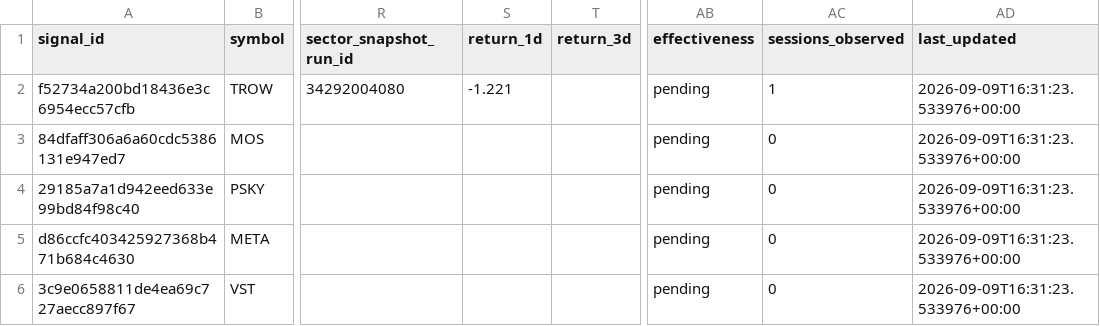
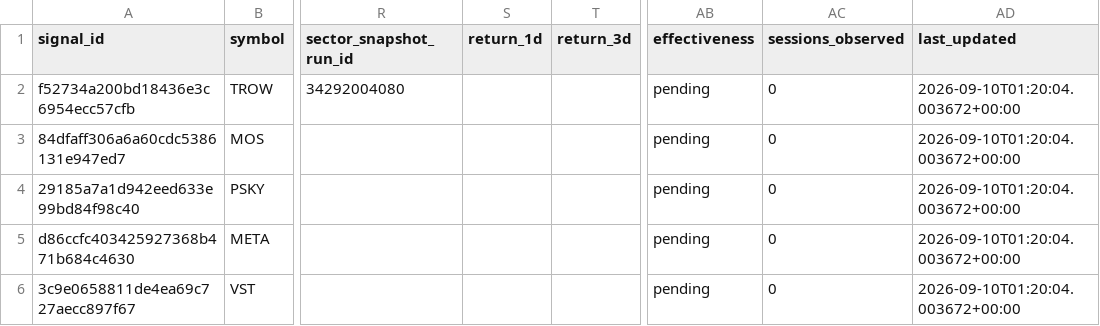
Before and after one commit to dingdinglean/stock-signal-tracker, a CSV file: data/signal_history.csv, drawn as a sheet; only a part is shown, gaps mark what is left out; the diff names each change by its address in the sheet, - before the commit and + after, or states it on an @@ line.

```diff
--- a/data/signal_history.csv
+++ b/data/signal_history.csv
-S2 (return_1d): -1.221
+S2 (return_1d): (empty)
-AC2 (sessions_observed): 1
+AC2 (sessions_observed): 0
-AD2:AD6 (last_updated): 2026-09-09T16:31:23.533976+00:00
+AD2:AD6 (last_updated): 2026-09-10T01:20:04.003672+00:00
```
Also changed, not shown: data/sector_snapshots.csv, output/tracker_report.csv, 1 other file.
